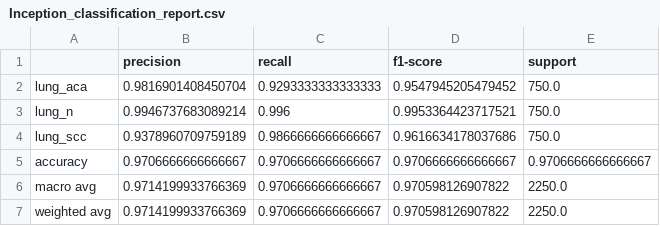
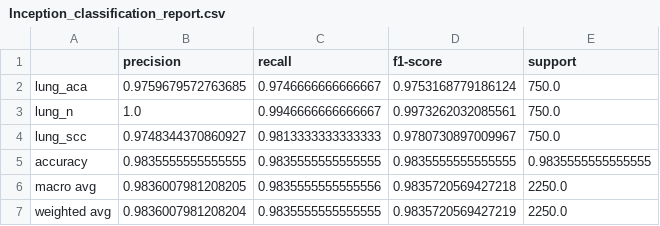
Before and after one commit to AmandracOP/lung_cancer_CNN, a CSV file: results/classification_reports/Inception_classification_report.csv, drawn as a sheet.

```diff
--- a/results/classification_reports/Inception_classification_report.csv
+++ b/results/classification_reports/Inception_classification_report.csv
@@ -1,7 +1,7 @@
 ,precision,recall,f1-score,support
-lung_aca,0.9816901408450704,0.9293333333333333,0.9547945205479452,750.0
-lung_n,0.9946737683089214,0.996,0.9953364423717521,750.0
-lung_scc,0.9378960709759189,0.9866666666666667,0.9616634178037686,750.0
-accuracy,0.9706666666666667,0.9706666666666667,0.9706666666666667,0.9706666666666667
-macro avg,0.9714199933766369,0.9706666666666667,0.970598126907822,2250.0
-weighted avg,0.9714199933766369,0.9706666666666667,0.970598126907822,2250.0
+lung_aca,0.9759679572763685,0.9746666666666667,0.9753168779186124,750.0
+lung_n,1.0,0.9946666666666667,0.9973262032085561,750.0
+lung_scc,0.9748344370860927,0.9813333333333333,0.9780730897009967,750.0
+accuracy,0.9835555555555555,0.9835555555555555,0.9835555555555555,0.9835555555555555
+macro avg,0.9836007981208205,0.9835555555555556,0.9835720569427218,2250.0
+weighted avg,0.9836007981208204,0.9835555555555555,0.9835720569427219,2250.0
```
Also changed, not shown: results/classification_reports/Efficientnet_classification_report.csv, results/classification_reports/Mobilenet_classification_report.csv, 16 other files.
